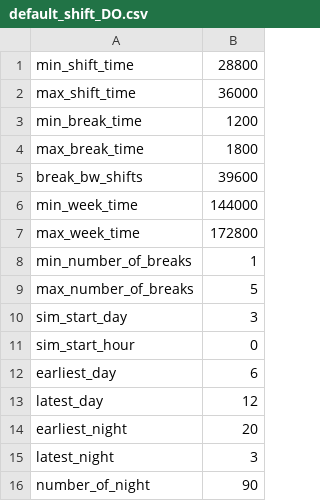
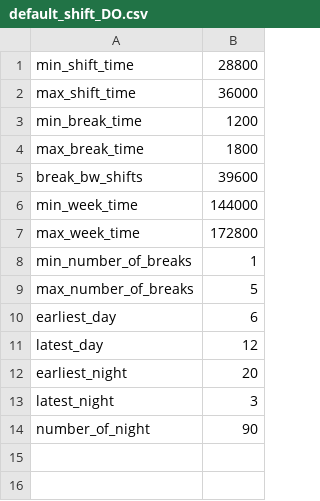
Before and after one commit to dogayasa/FleetPy, a CSV file: data/vehicles/shift/default_shift_DO.csv, drawn as a sheet.

Commit message:
data should start on Monday

```diff
--- a/data/vehicles/shift/default_shift_DO.csv
+++ b/data/vehicles/shift/default_shift_DO.csv
@@ -9,4 +9,2 @@ min_number_of_breaks, 1
 max_number_of_breaks, 5
-sim_start_day,3
-sim_start_hour,0
 earliest_day,6
```
Also changed, not shown: data/vehicles/shift/default_shift_HT.csv, data/vehicles/shift/diff_shift_start.csv, 9 other files.
